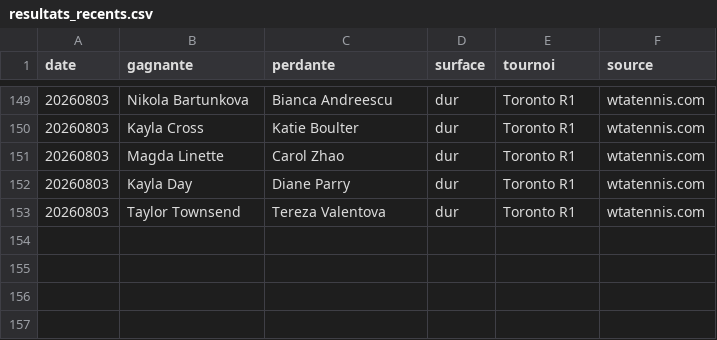
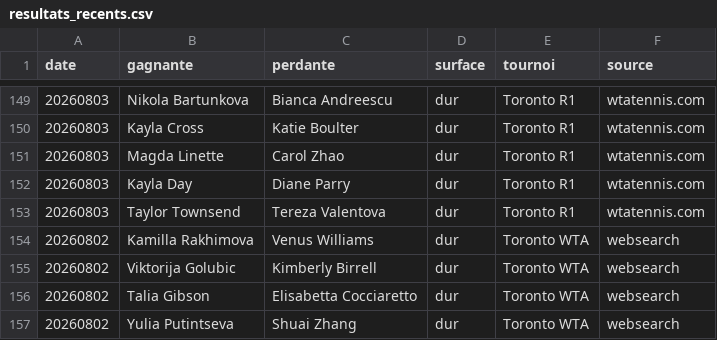
Before and after one commit to lilian93000/Pok-mon-, a CSV file: paris-sportifs/donnees/resultats_recents.csv, drawn as a sheet; only a part is shown, gaps mark what is left out.

```diff
--- a/paris-sportifs/donnees/resultats_recents.csv
+++ b/paris-sportifs/donnees/resultats_recents.csv
@@ -153 +153,5 @@ date,gagnante,perdante,surface,tournoi,source
 20260803,Taylor Townsend,Tereza Valentova,dur,Toronto R1,wtatennis.com
+20260802,Kamilla Rakhimova,Venus Williams,dur,Toronto WTA,websearch
+20260802,Viktorija Golubic,Kimberly Birrell,dur,Toronto WTA,websearch
+20260802,Talia Gibson,Elisabetta Cocciaretto,dur,Toronto WTA,websearch
+20260802,Yulia Putintseva,Shuai Zhang,dur,Toronto WTA,websearch
```
Also changed, not shown: 2 other files.
